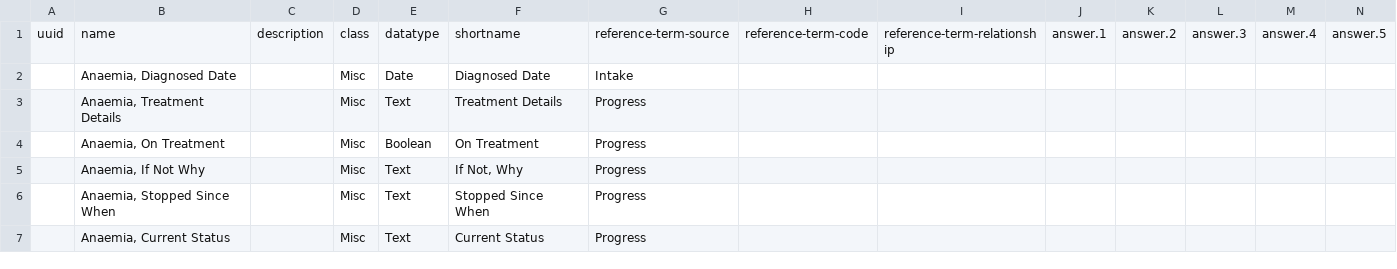
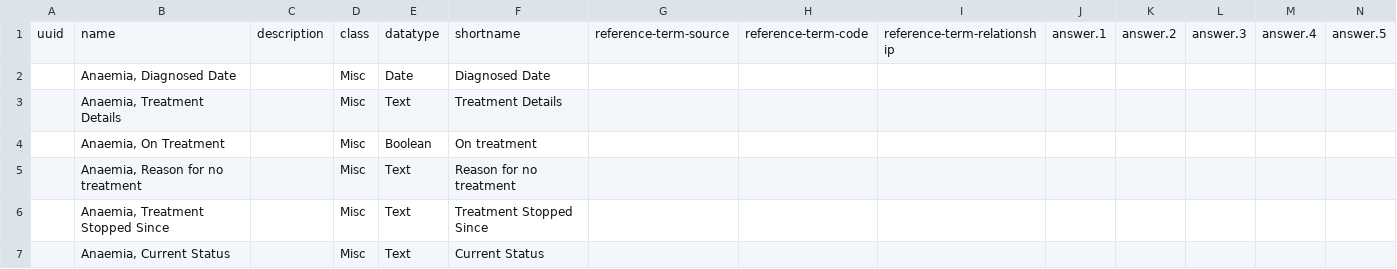
Before and after one commit to Bahmni/default-config, a CSV file: openmrs/templates/Anaemia_concepts.csv, drawn as a sheet; only a part is shown; removed rows and columns are numbered as before the commit, all else as after; rows hold the shown columns only; the diff names each change by its address in the sheet, - before the commit and + after, or states it on an @@ line.

Commit message:
Changed names of concepts and sets

```diff
--- a/openmrs/templates/Anaemia_concepts.csv
+++ b/openmrs/templates/Anaemia_concepts.csv
-G2: Intake
+G2: (empty)
-G3:G4: Progress
+G3:G4: (empty)
-F4: On Treatment
+F4: On treatment
-row 5:  | Anaemia, If Not Why |  | Misc | Text | If Not, Why | Progress
+row 5:  | Anaemia, Reason for no treatment |  | Misc | Text | Reason for no treatment
-B6: Anaemia, Stopped Since When
+B6: Anaemia, Treatment Stopped Since
-F6: Stopped Since When
+F6: Treatment Stopped Since
-G6:G7: Progress
+G6:G7: (empty)
```
Also changed, not shown: 2 other files.
